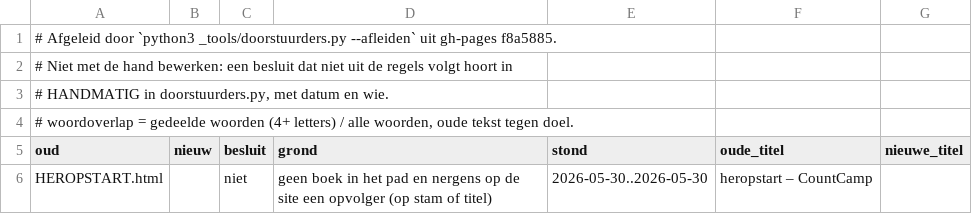
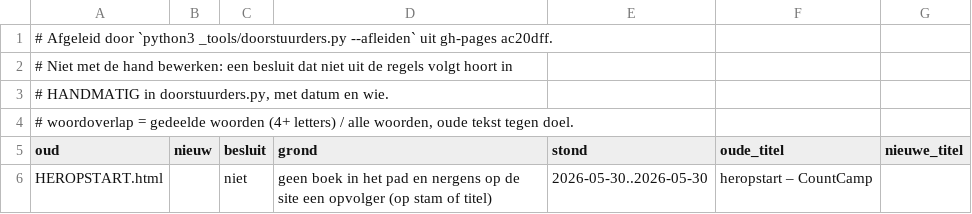
Before and after one commit to CountCamp/site, a TSV file: _tools/doorstuurders.tsv, drawn as a sheet; only a part is shown.

```diff
--- a/_tools/doorstuurders.tsv
+++ b/_tools/doorstuurders.tsv
@@ -1,2 +1,2 @@
-# Afgeleid door `python3 _tools/doorstuurders.py --afleiden` uit gh-pages f8a5885.
+# Afgeleid door `python3 _tools/doorstuurders.py --afleiden` uit gh-pages ac20dff.
 # Niet met de hand bewerken: een besluit dat niet uit de regels volgt hoort in
```
